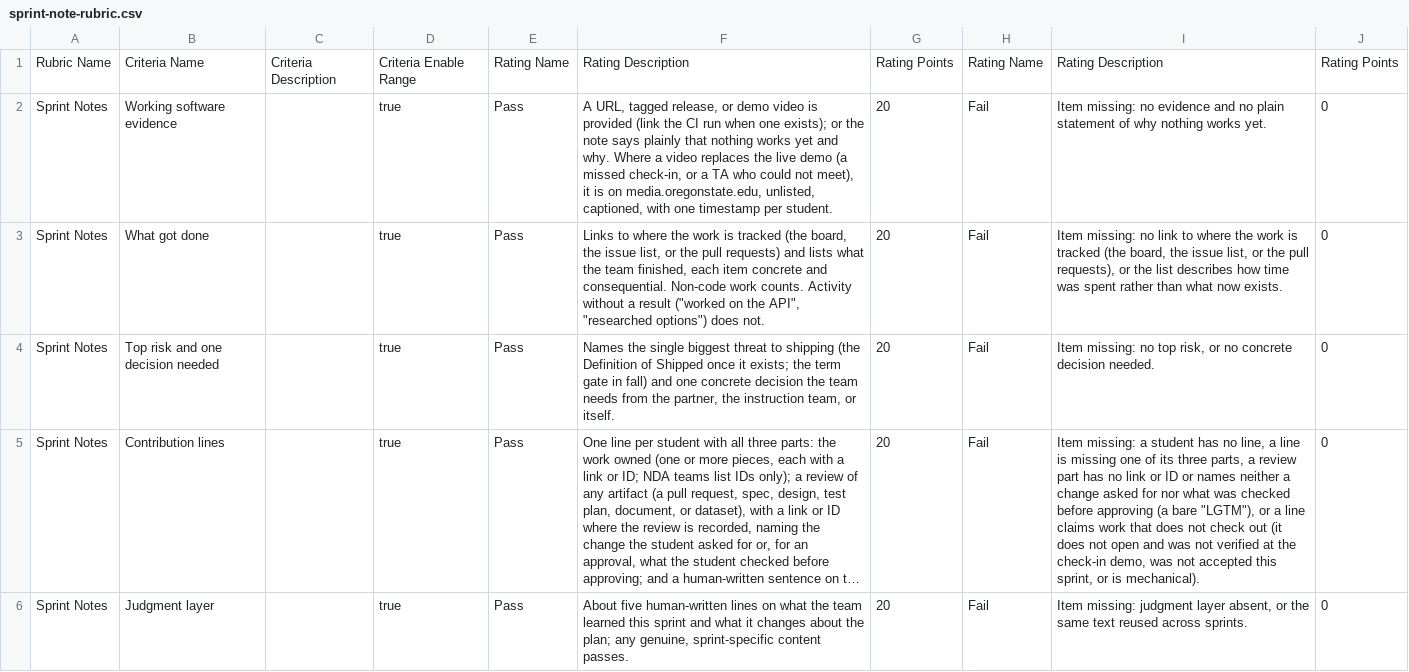
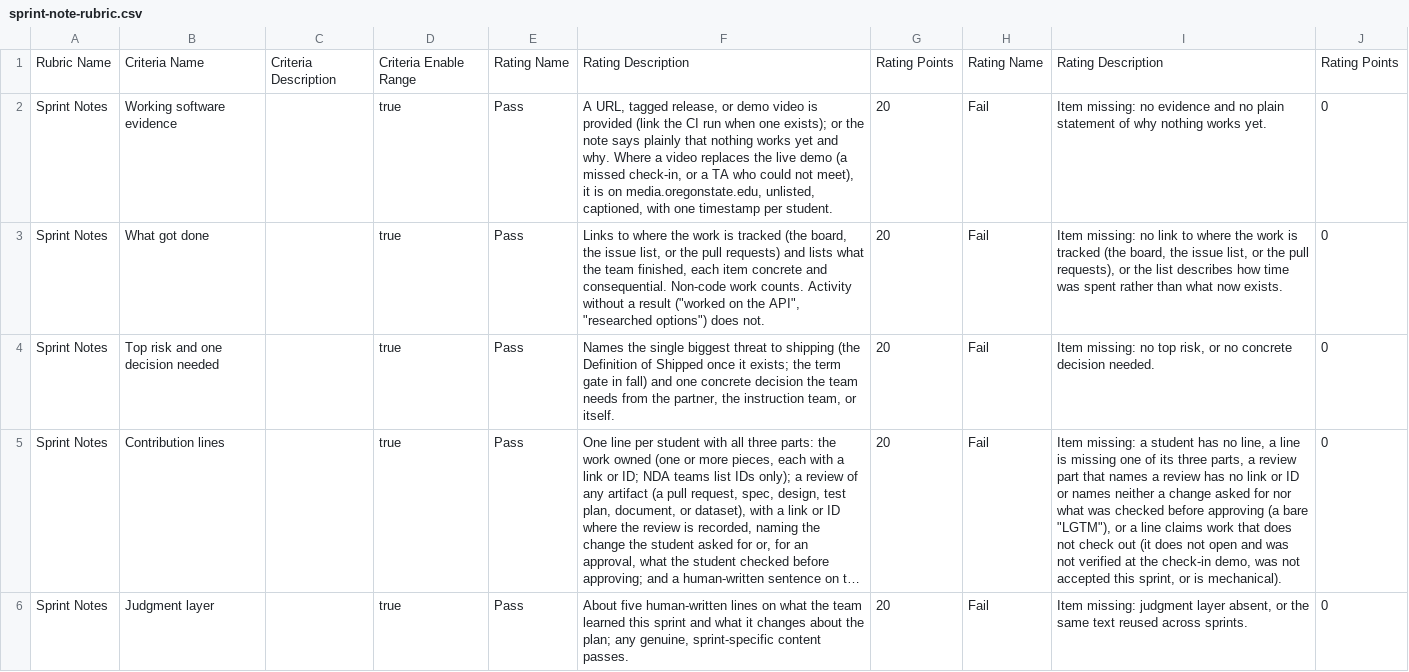
Before and after one commit to adulbrich/cs-capstone-handbook, a CSV file: canvas/assignments/sprint-note/sprint-note-rubric.csv, drawn as a sheet; long unchanged cells end in …; the diff names each change by its address in the sheet, - before the commit and + after, or states it on an @@ line.

```diff
--- a/canvas/assignments/sprint-note/sprint-note-rubric.csv
+++ b/canvas/assignments/sprint-note/sprint-note-rubric.csv
-I5: …review part has no…
+I5: …review part that names a review has no…
```
Also changed, not shown: canvas/assignments/defense/defense-rubric.csv, canvas/assignments/rfc/rfc-final-rubric.csv, 10 other files.
